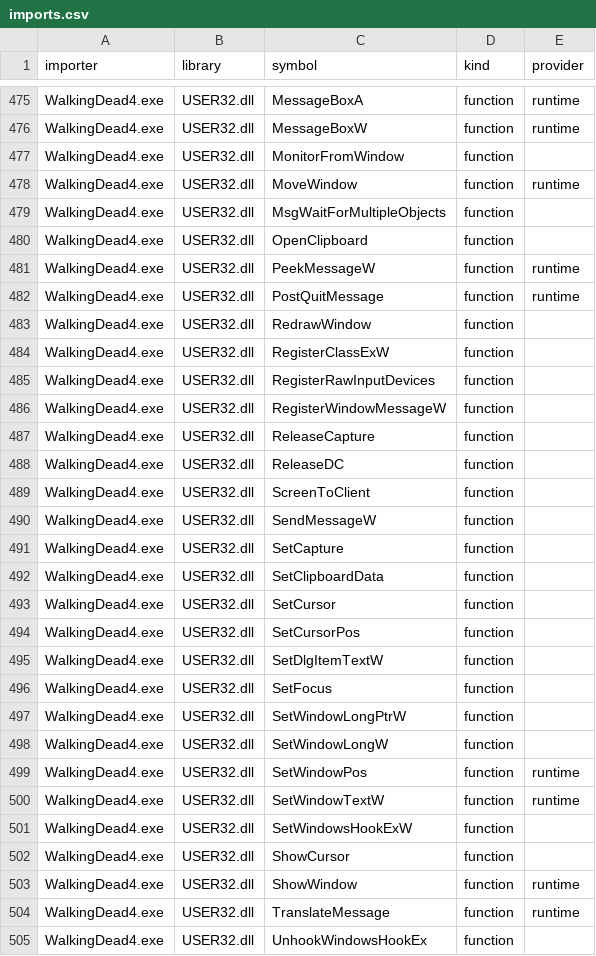
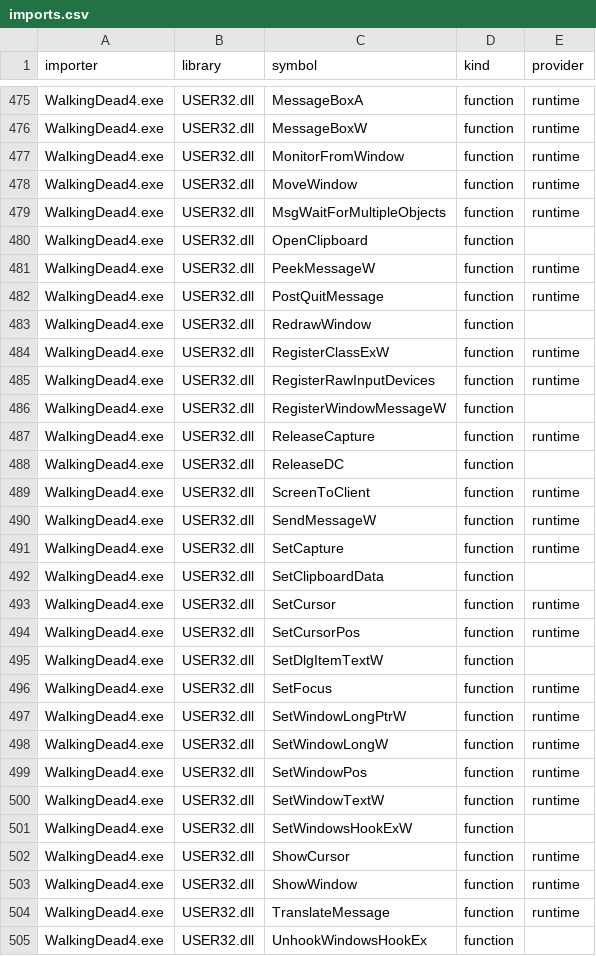
Before and after one commit to DeadMan30/TWD-Final, a CSV file: symbols/imports.csv, drawn as a sheet; only a part is shown, gaps mark what is left out; the diff covers the shown part only.

```diff
--- a/symbols/imports.csv
+++ b/symbols/imports.csv
@@ -476,5 +476,5 @@ WalkingDead4.exe,USER32.dll,MessageBoxA,function,runtime
 WalkingDead4.exe,USER32.dll,MessageBoxW,function,runtime
-WalkingDead4.exe,USER32.dll,MonitorFromWindow,function,
+WalkingDead4.exe,USER32.dll,MonitorFromWindow,function,runtime
 WalkingDead4.exe,USER32.dll,MoveWindow,function,runtime
-WalkingDead4.exe,USER32.dll,MsgWaitForMultipleObjects,function,
+WalkingDead4.exe,USER32.dll,MsgWaitForMultipleObjects,function,runtime
 WalkingDead4.exe,USER32.dll,OpenClipboard,function,
@@ -483,17 +483,17 @@ WalkingDead4.exe,USER32.dll,PostQuitMessage,function,runtime
 WalkingDead4.exe,USER32.dll,RedrawWindow,function,
-WalkingDead4.exe,USER32.dll,RegisterClassExW,function,
-WalkingDead4.exe,USER32.dll,RegisterRawInputDevices,function,
+WalkingDead4.exe,USER32.dll,RegisterClassExW,function,runtime
+WalkingDead4.exe,USER32.dll,RegisterRawInputDevices,function,runtime
 WalkingDead4.exe,USER32.dll,RegisterWindowMessageW,function,
-WalkingDead4.exe,USER32.dll,ReleaseCapture,function,
+WalkingDead4.exe,USER32.dll,ReleaseCapture,function,runtime
 WalkingDead4.exe,USER32.dll,ReleaseDC,function,
-WalkingDead4.exe,USER32.dll,ScreenToClient,function,
-WalkingDead4.exe,USER32.dll,SendMessageW,function,
-WalkingDead4.exe,USER32.dll,SetCapture,function,
+WalkingDead4.exe,USER32.dll,ScreenToClient,function,runtime
+WalkingDead4.exe,USER32.dll,SendMessageW,function,runtime
+WalkingDead4.exe,USER32.dll,SetCapture,function,runtime
 WalkingDead4.exe,USER32.dll,SetClipboardData,function,
-WalkingDead4.exe,USER32.dll,SetCursor,function,
-WalkingDead4.exe,USER32.dll,SetCursorPos,function,
+WalkingDead4.exe,USER32.dll,SetCursor,function,runtime
+WalkingDead4.exe,USER32.dll,SetCursorPos,function,runtime
 WalkingDead4.exe,USER32.dll,SetDlgItemTextW,function,
-WalkingDead4.exe,USER32.dll,SetFocus,function,
-WalkingDead4.exe,USER32.dll,SetWindowLongPtrW,function,
-WalkingDead4.exe,USER32.dll,SetWindowLongW,function,
+WalkingDead4.exe,USER32.dll,SetFocus,function,runtime
+WalkingDead4.exe,USER32.dll,SetWindowLongPtrW,function,runtime
+WalkingDead4.exe,USER32.dll,SetWindowLongW,function,runtime
 WalkingDead4.exe,USER32.dll,SetWindowPos,function,runtime
@@ -501,3 +501,3 @@ WalkingDead4.exe,USER32.dll,SetWindowTextW,function,runtime
 WalkingDead4.exe,USER32.dll,SetWindowsHookExW,function,
-WalkingDead4.exe,USER32.dll,ShowCursor,function,
+WalkingDead4.exe,USER32.dll,ShowCursor,function,runtime
 WalkingDead4.exe,USER32.dll,ShowWindow,function,runtime
```
Also changed, not shown: 62 edited cells elsewhere in this file, 9 other files.
